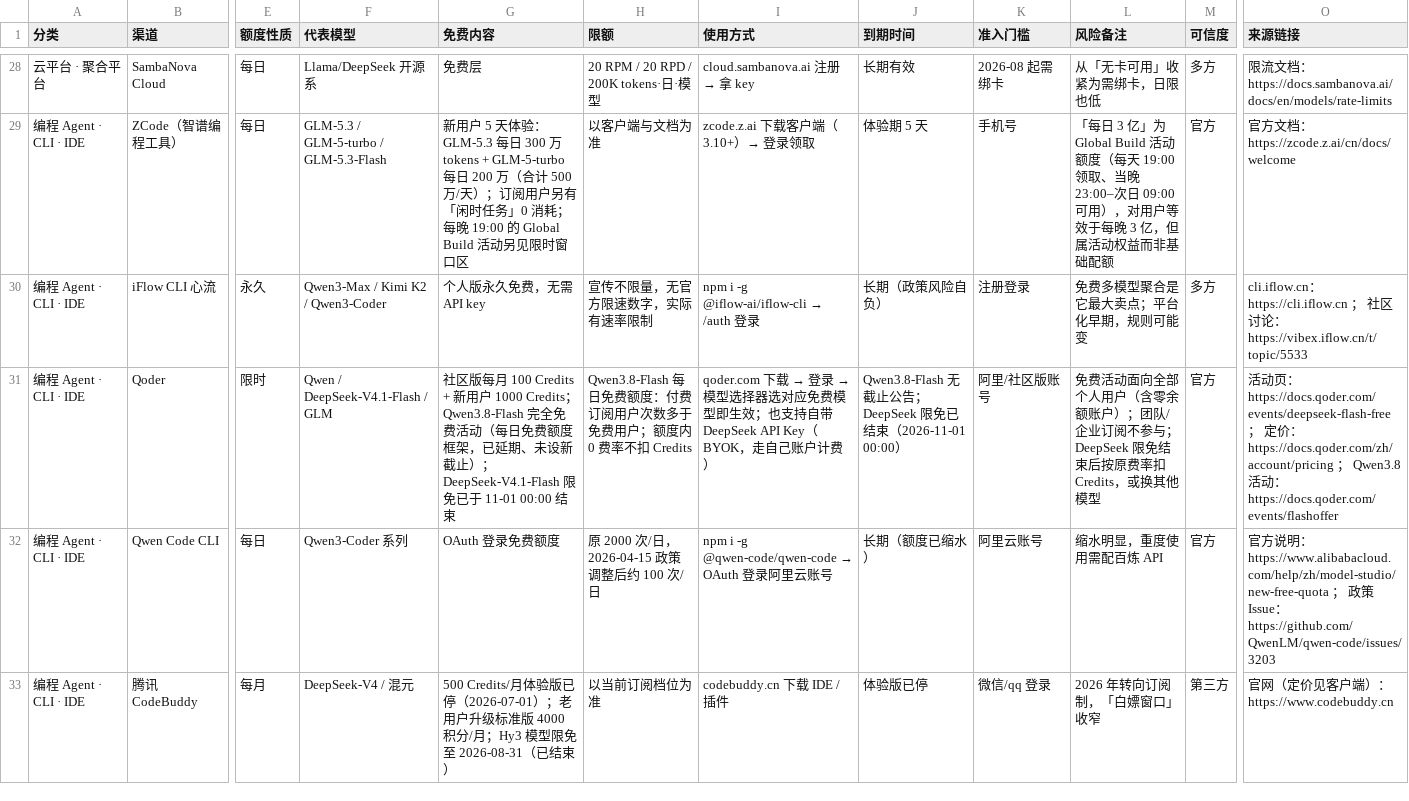
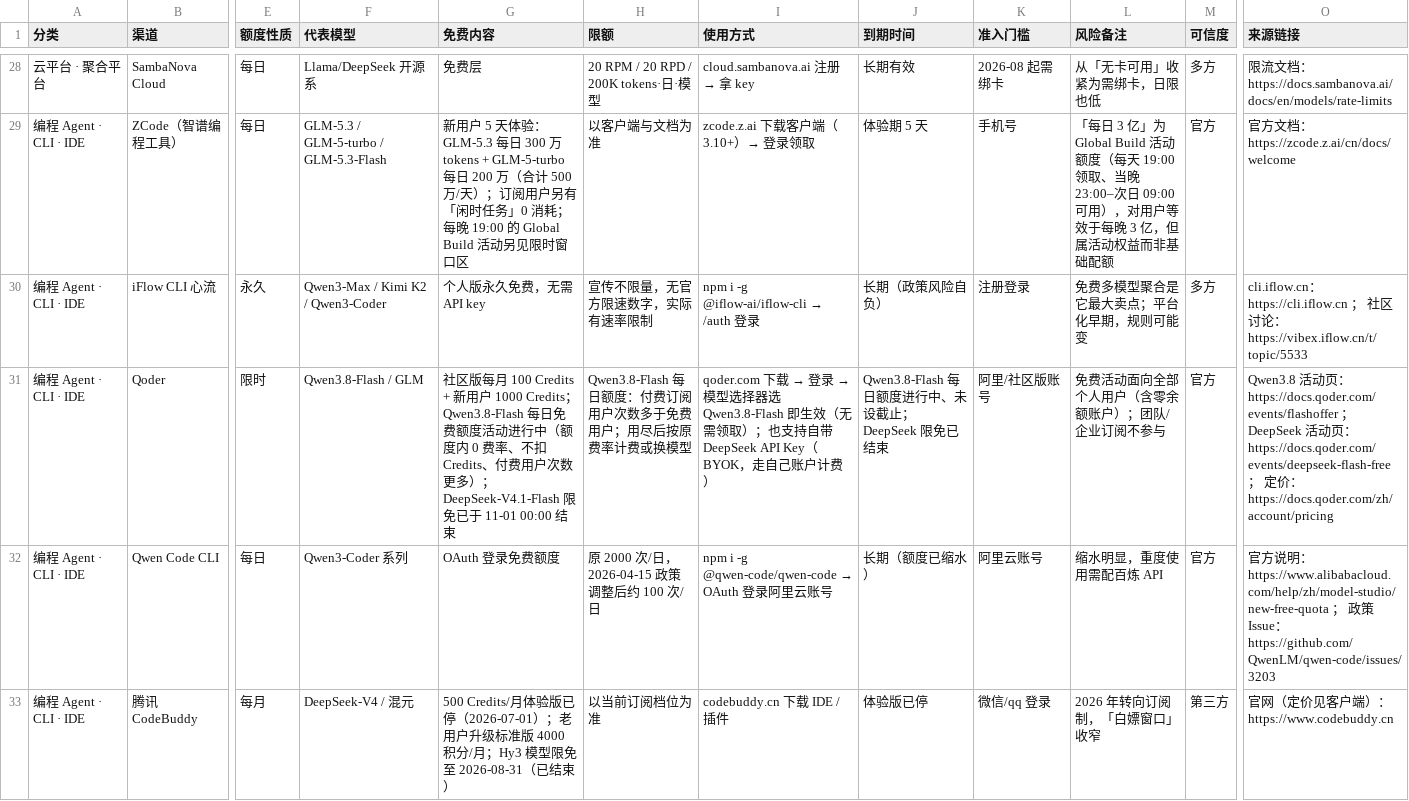
Before and after one commit to lm7644/free-llm-tracker, a CSV file: 免费渠道种子表.csv, drawn as a sheet; only a part is shown, gaps mark what is left out; the diff covers the shown part only; the diff names each change by its address in the sheet, - before the commit and + after, or states it on an @@ line.

Commit message:
sync: Qoder still-active framing + Doubao sign-in row

```diff
--- a/免费渠道种子表.csv
+++ b/免费渠道种子表.csv
-F31 (代表模型): Qwen / DeepSeek-V4.1-Flash / GLM
+F31 (代表模型): Qwen3.8-Flash / GLM
-G31 (免费内容): …1000 Credits；Qwen3.8-Flash 完全免费活动（每日免费额度框架，已延期、未设新截止）；DeepSeek-V4.1-Flash 限…
+G31 (免费内容): …1000 Credits；Qwen3.8-Flash 每日免费额度活动进行中（额度内 0 费率、不扣 Credits、付费用户次数更多）；DeepSeek-V4.1-Flash 限…
-H31 (限额): Qwen3.8-Flash 每日免费额度：付费订阅用户次数多于免费用户；额度内 0 费率不扣 Credits
+H31 (限额): Qwen3.8-Flash 每日额度：付费订阅用户次数多于免费用户；用尽后按原费率计费或换模型
-I31 (使用方式): …选择器选对应免费模型即生效；也支持…
+I31 (使用方式): …选择器选 Qwen3.8-Flash 即生效（无需领取）；也支持…
-J31 (到期时间): Qwen3.8-Flash 无截止公告；DeepSeek 限免已结束（2026-11-01 00:00）
+J31 (到期时间): Qwen3.8-Flash 每日额度进行中、未设截止；DeepSeek 限免已结束
-L31 (风险备注): …阅不参与；DeepSeek 限免结束后按原费率扣 Credits，或换其他模型
+L31 (风险备注): …阅不参与
-O31 (来源链接): 活动页：https://docs.qoder.com/events/deepseek-flash-free ； 定价：https://docs.qoder.com/zh/account/pricing ； Qwen3.8 活动：https://docs.qoder.com/events/flashoffer
+O31 (来源链接): Qwen3.8 活动页：https://docs.qoder.com/events/flashoffer ； DeepSeek 活动页：https://docs.qoder.com/events/deepseek-flash-free ； 定价：https://docs.qoder.com/zh/account/pricing
```
Also changed, not shown: 1 edited cell elsewhere in this file.
